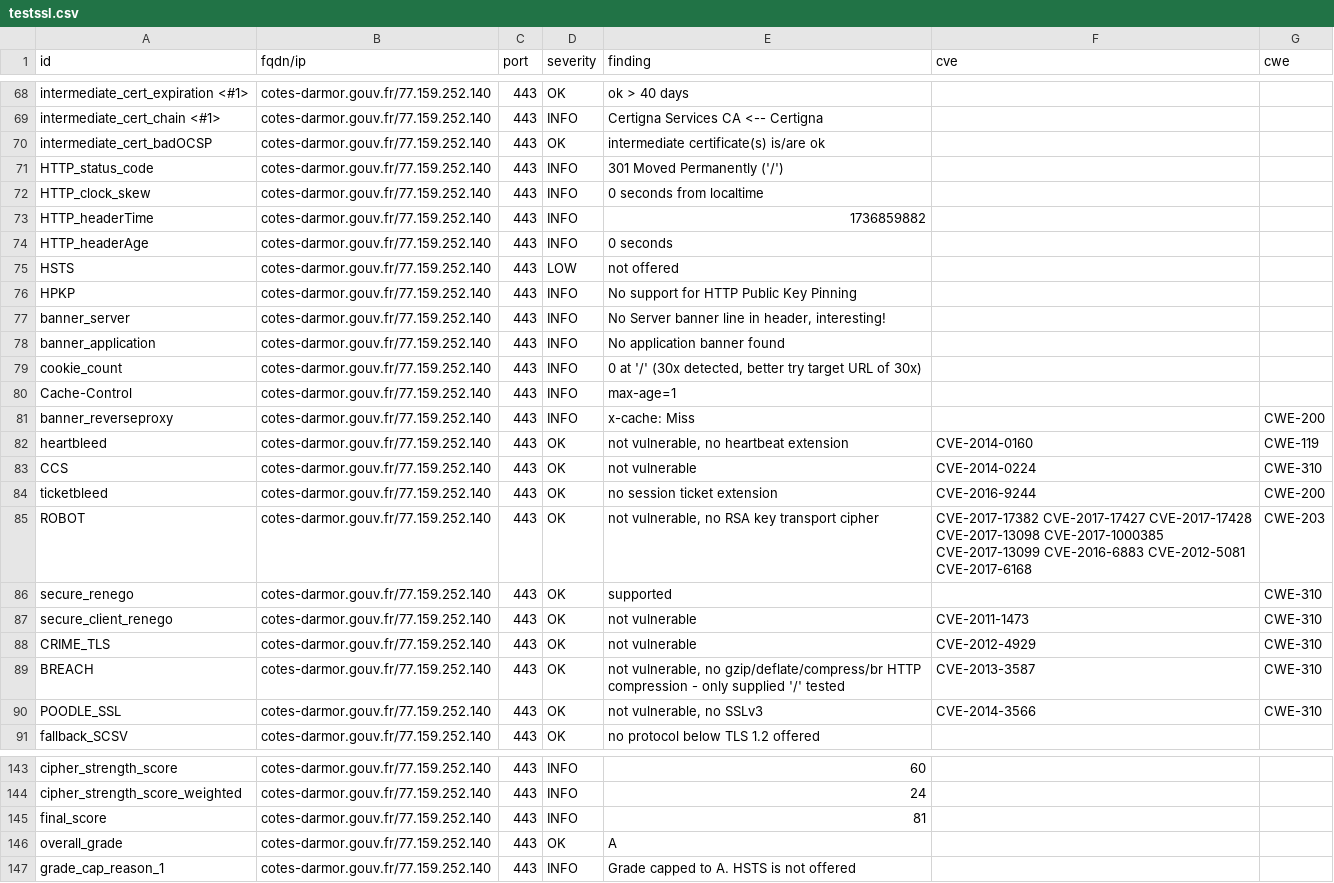
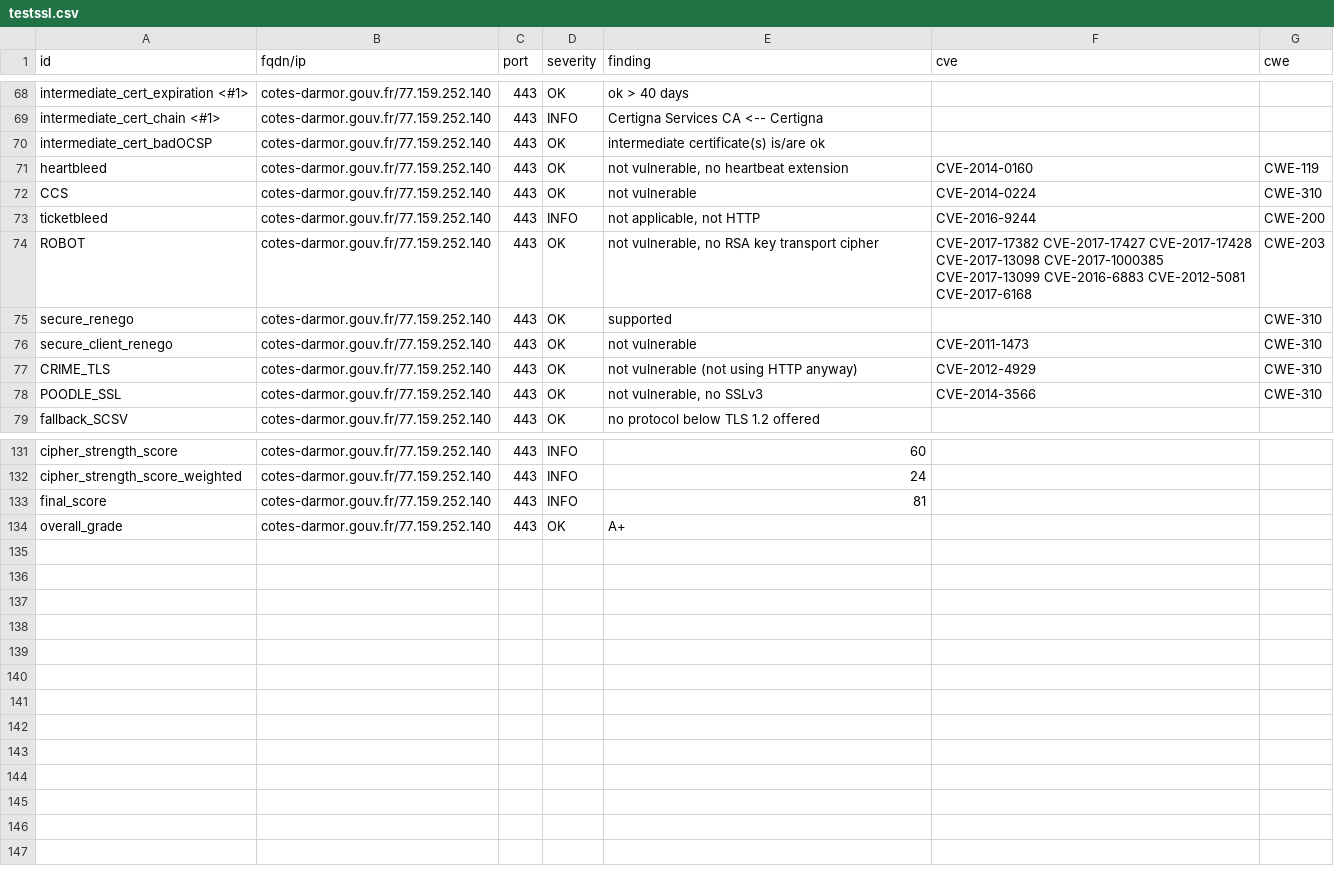
Before and after one commit to GKO-org/dashlordPrd3, a CSV file: results/aHR0cHM6Ly9jb3Rlcy1kYXJtb3IuZ291di5mcg==/testssl.csv, drawn as a sheet; only a part is shown, gaps mark what is left out; the diff covers the shown part only.

Commit message:
update: https://cotes-darmor.gouv.fr

```diff
--- a/results/aHR0cHM6Ly9jb3Rlcy1kYXJtb3IuZ291di5mcg==/testssl.csv
+++ b/results/aHR0cHM6Ly9jb3Rlcy1kYXJtb3IuZ291di5mcg==/testssl.csv
@@ -70,16 +70,5 @@
 "intermediate_cert_badOCSP","cotes-darmor.gouv.fr/77.159.252.140","443","OK","intermediate certificate(s) is/are ok","",""
-"HTTP_status_code","cotes-darmor.gouv.fr/77.159.252.140","443","INFO","301 Moved Permanently ('/')","",""
-"HTTP_clock_skew","cotes-darmor.gouv.fr/77.159.252.140","443","INFO","0 seconds from localtime","",""
-"HTTP_headerTime","cotes-darmor.gouv.fr/77.159.252.140","443","INFO","1736859882","",""
-"HTTP_headerAge","cotes-darmor.gouv.fr/77.159.252.140","443","INFO","0 seconds","",""
-"HSTS","cotes-darmor.gouv.fr/77.159.252.140","443","LOW","not offered","",""
-"HPKP","cotes-darmor.gouv.fr/77.159.252.140","443","INFO","No support for HTTP Public Key Pinning","",""
-"banner_server","cotes-darmor.gouv.fr/77.159.252.140","443","INFO","No Server banner line in header, interesting!","",""
-"banner_application","cotes-darmor.gouv.fr/77.159.252.140","443","INFO","No application banner found","",""
-"cookie_count","cotes-darmor.gouv.fr/77.159.252.140","443","INFO","0 at '/' (30x detected, better try target URL of 30x)","",""
-"Cache-Control","cotes-darmor.gouv.fr/77.159.252.140","443","INFO","max-age=1","",""
-"banner_reverseproxy","cotes-darmor.gouv.fr/77.159.252.140","443","INFO","x-cache: Miss","","CWE-200"
 "heartbleed","cotes-darmor.gouv.fr/77.159.252.140","443","OK","not vulnerable, no heartbeat extension","CVE-2014-0160","CWE-119"
 "CCS","cotes-darmor.gouv.fr/77.159.252.140","443","OK","not vulnerable","CVE-2014-0224","CWE-310"
-"ticketbleed","cotes-darmor.gouv.fr/77.159.252.140","443","OK","no session ticket extension","CVE-2016-9244","CWE-200"
+"ticketbleed","cotes-darmor.gouv.fr/77.159.252.140","443","INFO","not applicable, not HTTP","CVE-2016-9244","CWE-200"
 "ROBOT","cotes-darmor.gouv.fr/77.159.252.140","443","OK","not vulnerable, no RSA key transport cipher","CVE-2017-17382 CVE-2017-17427 CVE-2017-17428 CVE-2017-13098 CVE-2017-1000385 CVE-2017-13099 CVE-2016-6883 CVE-2012-5081 CVE-2017-6168","CWE-203"
@@ -87,4 +76,3 @@
 "secure_client_renego","cotes-darmor.gouv.fr/77.159.252.140","443","OK","not vulnerable","CVE-2011-1473","CWE-310"
-"CRIME_TLS","cotes-darmor.gouv.fr/77.159.252.140","443","OK","not vulnerable","CVE-2012-4929","CWE-310"
-"BREACH","cotes-darmor.gouv.fr/77.159.252.140","443","OK","not vulnerable, no gzip/deflate/compress/br HTTP compression  - only supplied '/' tested","CVE-2013-3587","CWE-310"
+"CRIME_TLS","cotes-darmor.gouv.fr/77.159.252.140","443","OK","not vulnerable (not using HTTP anyway)","CVE-2012-4929","CWE-310"
 "POODLE_SSL","cotes-darmor.gouv.fr/77.159.252.140","443","OK","not vulnerable, no SSLv3","CVE-2014-3566","CWE-310"
@@ -145,3 +133,2 @@
 "final_score","cotes-darmor.gouv.fr/77.159.252.140","443","INFO","81","",""
-"overall_grade","cotes-darmor.gouv.fr/77.159.252.140","443","OK","A","",""
-"grade_cap_reason_1","cotes-darmor.gouv.fr/77.159.252.140","443","INFO","Grade capped to A. HSTS is not offered","",""
+"overall_grade","cotes-darmor.gouv.fr/77.159.252.140","443","OK","A+","",""
```
Also changed, not shown: 3 edited cells elsewhere in this file, 9 other files.
